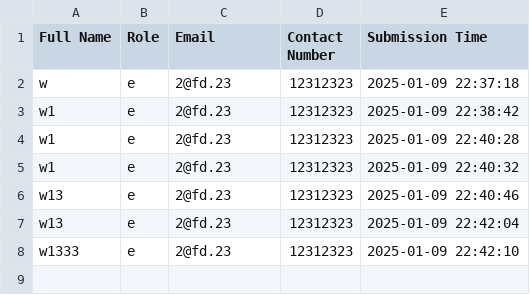
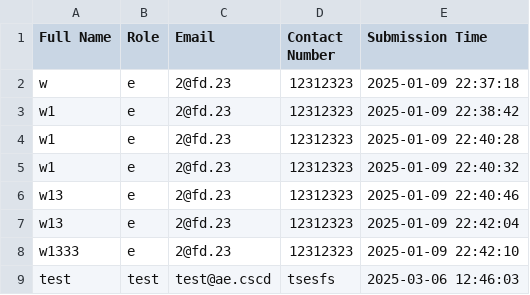
Before and after one commit to harshilsarariya/VistingCard, a CSV file: submissions_log.csv, drawn as a sheet.

```diff
--- a/submissions_log.csv
+++ b/submissions_log.csv
@@ -8 +8,2 @@ w13,e,2@fd.23,12312323,2025-01-09 22:42:04
 w1333,e,2@fd.23,12312323,2025-01-09 22:42:10
+test,test,test@ae.cscd,tsesfs,2025-03-06 12:46:03
```
Also changed, not shown: 1 other file.
